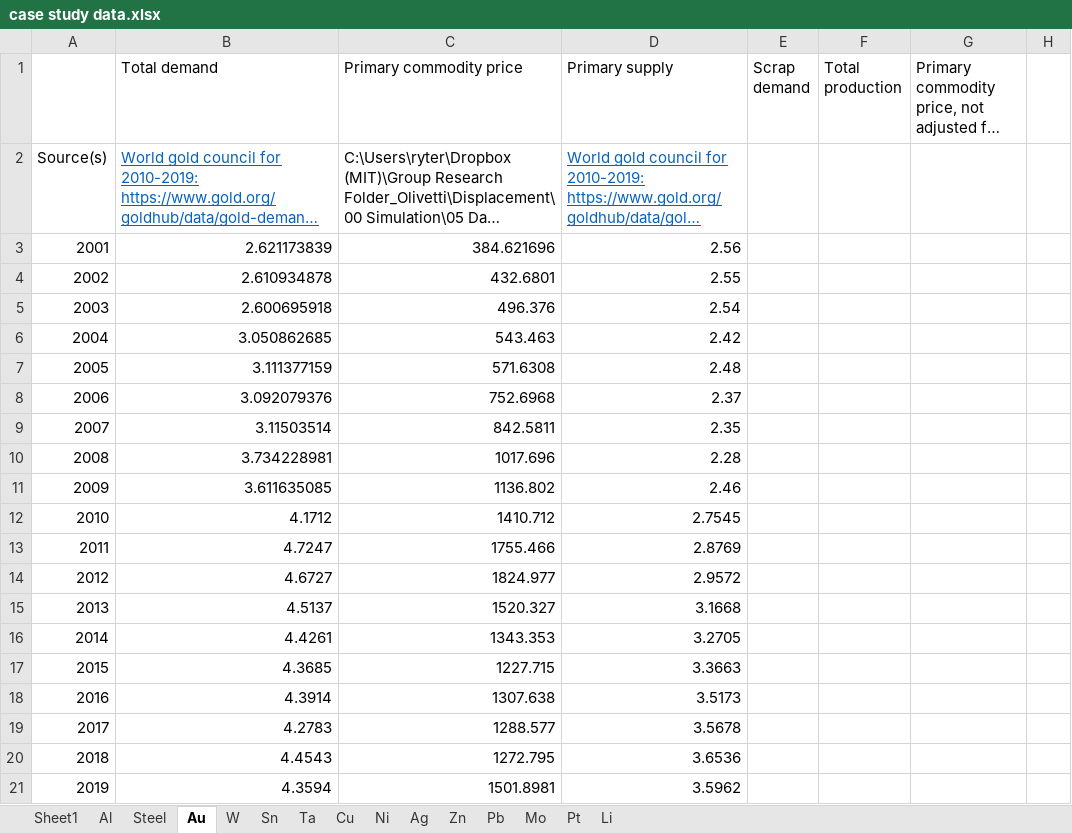
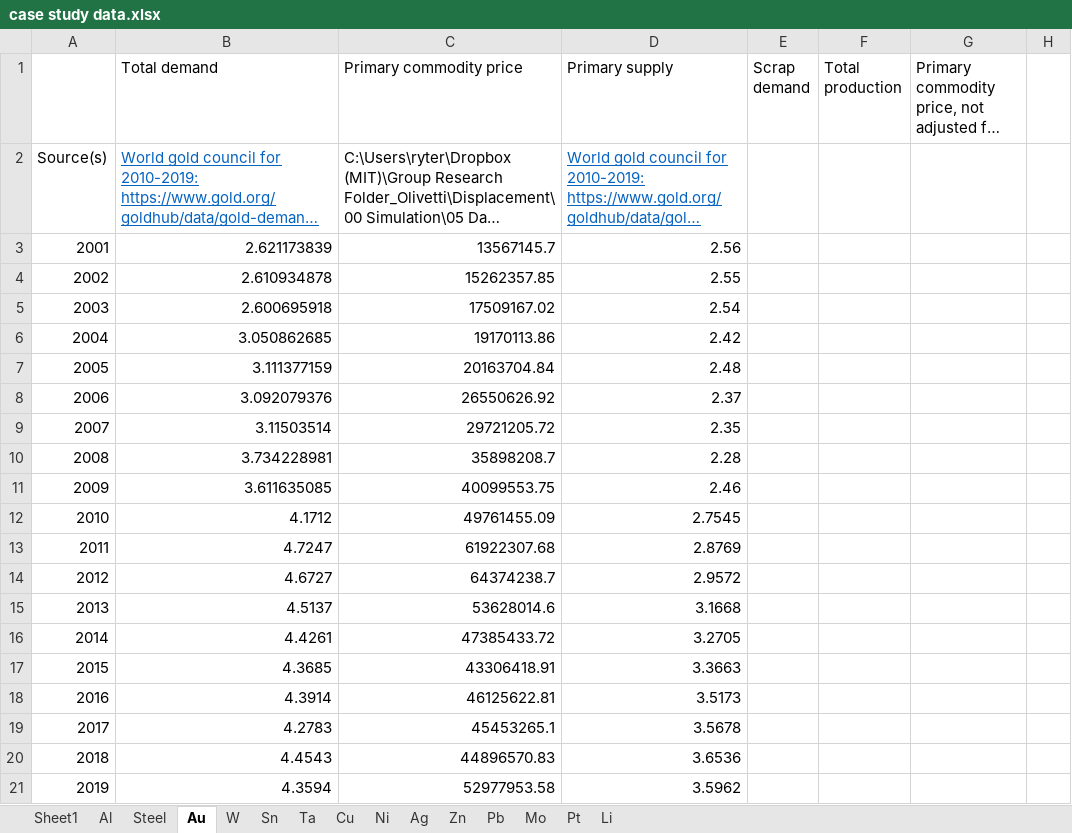
Before and after one commit to johnryt/GLOMBO, an Excel workbook: data/case study data.xlsx, sheet Au, drawn as a sheet; only a part is shown; long unchanged cells end in …; values as stored, in another font and other column widths than the file's, no borders; the diff names each change by its address in the sheet, - before the commit and + after, or states it on an @@ line.

Commit message:
Update case study data.xlsx
Converted from $/oz to $/tonne

```diff
--- a/data/case study data.xlsx (sheet Au)
+++ b/data/case study data.xlsx (sheet Au)
-C3 (Primary commodity price): 384.621696
+C3 (Primary commodity price): 13567145.7
-C4 (Primary commodity price): 432.6801
+C4 (Primary commodity price): 15262357.85
-C5 (Primary commodity price): 496.376
+C5 (Primary commodity price): 17509167.02
-C6 (Primary commodity price): 543.463
+C6 (Primary commodity price): 19170113.86
-C7 (Primary commodity price): 571.6308
+C7 (Primary commodity price): 20163704.84
-C8 (Primary commodity price): 752.6968
+C8 (Primary commodity price): 26550626.92
-C9 (Primary commodity price): 842.5811
+C9 (Primary commodity price): 29721205.72
-C10 (Primary commodity price): 1017.696
+C10 (Primary commodity price): 35898208.7
-C11 (Primary commodity price): 1136.802
+C11 (Primary commodity price): 40099553.75
-C12 (Primary commodity price): 1410.712
+C12 (Primary commodity price): 49761455.09
-C13 (Primary commodity price): 1755.466
+C13 (Primary commodity price): 61922307.68
-C14 (Primary commodity price): 1824.977
+C14 (Primary commodity price): 64374238.7
-C15 (Primary commodity price): 1520.327
+C15 (Primary commodity price): 53628014.6
-C16 (Primary commodity price): 1343.353
+C16 (Primary commodity price): 47385433.72
-C17 (Primary commodity price): 1227.715
+C17 (Primary commodity price): 43306418.91
-C18 (Primary commodity price): 1307.638
+C18 (Primary commodity price): 46125622.81
-C19 (Primary commodity price): 1288.577
+C19 (Primary commodity price): 45453265.1
-C20 (Primary commodity price): 1272.795
+C20 (Primary commodity price): 44896570.83
-C21 (Primary commodity price): 1501.8981
+C21 (Primary commodity price): 52977953.58
```
